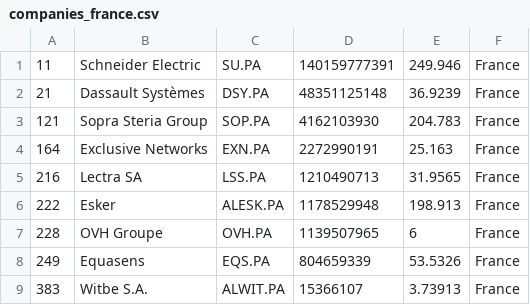
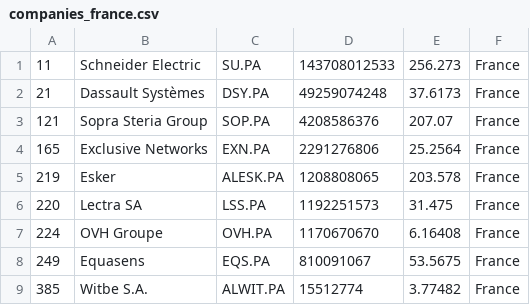
Before and after one commit to lxkishoxl/merida-june-6-2024, a CSV file: companies_france.csv, drawn as a sheet.

```diff
--- a/companies_france.csv
+++ b/companies_france.csv
@@ -1,9 +1,9 @@
-"11","Schneider Electric","SU.PA","140159777391","249.946","France"
-"21","Dassault Systèmes","DSY.PA","48351125148","36.9239","France"
-"121","Sopra Steria Group","SOP.PA","4162103930","204.783","France"
-"164","Exclusive Networks","EXN.PA","2272990191","25.163","France"
-"216","Lectra SA","LSS.PA","1210490713","31.9565","France"
-"222","Esker","ALESK.PA","1178529948","198.913","France"
-"228","OVH Groupe","OVH.PA","1139507965","6","France"
-"249","Equasens","EQS.PA","804659339","53.5326","France"
-"383","Witbe S.A.","ALWIT.PA","15366107","3.73913","France"
+"11","Schneider Electric","SU.PA","143708012533","256.273","France"
+"21","Dassault Systèmes","DSY.PA","49259074248","37.6173","France"
+"121","Sopra Steria Group","SOP.PA","4208586376","207.07","France"
+"165","Exclusive Networks","EXN.PA","2291276806","25.2564","France"
+"219","Esker","ALESK.PA","1208808065","203.578","France"
+"220","Lectra SA","LSS.PA","1192251573","31.475","France"
+"224","OVH Groupe","OVH.PA","1170670670","6.16408","France"
+"249","Equasens","EQS.PA","810091067","53.5675","France"
+"385","Witbe S.A.","ALWIT.PA","15512774","3.77482","France"
```
Also changed, not shown: companies-all.csv, companies_germany.csv, 1 other file.
